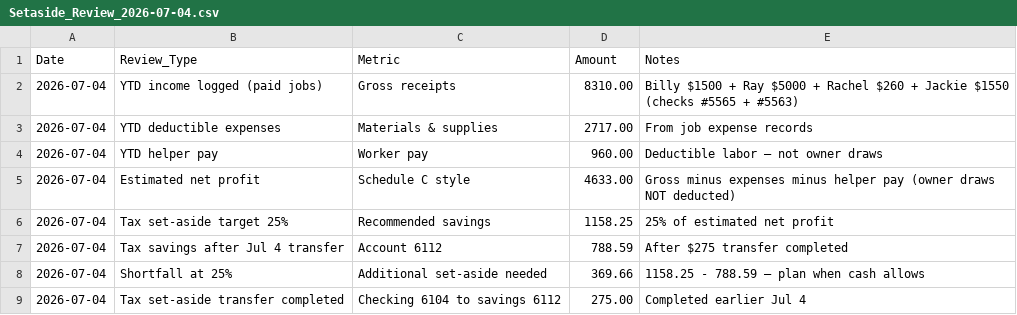
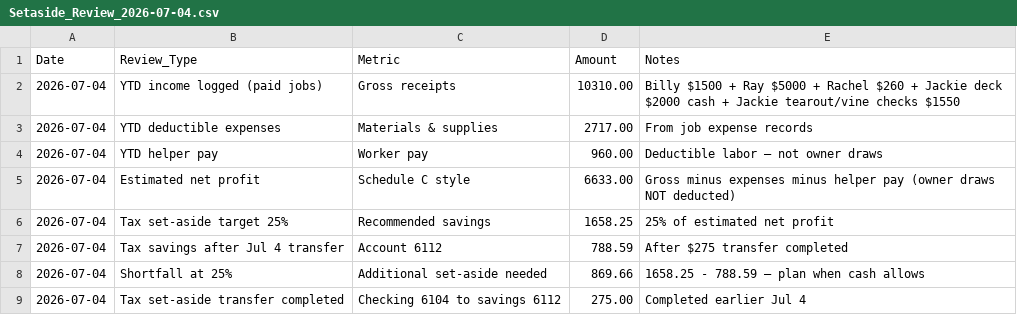
Before and after one commit to s4aterkillsx29/J-and-R-construction-management, a CSV file: scripts/templates/dropbox_workspace/04_FINANCIAL_TRACKING/Setaside_Review/Setaside_Review_2026-07-04.csv, drawn as a sheet.

```diff
--- a/scripts/templates/dropbox_workspace/04_FINANCIAL_TRACKING/Setaside_Review/Setaside_Review_2026-07-04.csv
+++ b/scripts/templates/dropbox_workspace/04_FINANCIAL_TRACKING/Setaside_Review/Setaside_Review_2026-07-04.csv
@@ -1,9 +1,9 @@
 Date,Review_Type,Metric,Amount,Notes
-2026-07-04,YTD income logged (paid jobs),Gross receipts,8310.00,"Billy $1500 + Ray $5000 + Rachel $260 + Jackie $1550 (checks #5565 + #5563)"
+2026-07-04,YTD income logged (paid jobs),Gross receipts,10310.00,"Billy $1500 + Ray $5000 + Rachel $260 + Jackie deck $2000 cash + Jackie tearout/vine checks $1550"
 2026-07-04,YTD deductible expenses,Materials & supplies,2717.00,From job expense records
 2026-07-04,YTD helper pay,Worker pay,960.00,Deductible labor — not owner draws
-2026-07-04,Estimated net profit,Schedule C style,4633.00,Gross minus expenses minus helper pay (owner draws NOT deducted)
-2026-07-04,Tax set-aside target 25%,Recommended savings,1158.25,25% of estimated net profit
+2026-07-04,Estimated net profit,Schedule C style,6633.00,Gross minus expenses minus helper pay (owner draws NOT deducted)
+2026-07-04,Tax set-aside target 25%,Recommended savings,1658.25,25% of estimated net profit
 2026-07-04,Tax savings after Jul 4 transfer,Account 6112,788.59,After $275 transfer completed
-2026-07-04,Shortfall at 25%,Additional set-aside needed,369.66,1158.25 - 788.59 — plan when cash allows
+2026-07-04,Shortfall at 25%,Additional set-aside needed,869.66,1658.25 - 788.59 — plan when cash allows
 2026-07-04,Tax set-aside transfer completed,Checking 6104 to savings 6112,275.00,Completed earlier Jul 4
```
Also changed, not shown: scripts/templates/dropbox_workspace/04_FINANCIAL_TRACKING/Income_Deposits_Balances/Income_Deposit_Balance_Register.csv, scripts/templates/dropbox_workspace/08_Admin_Standards/JRC_JOB_RELATION_REGISTER.csv, 5 other files.
